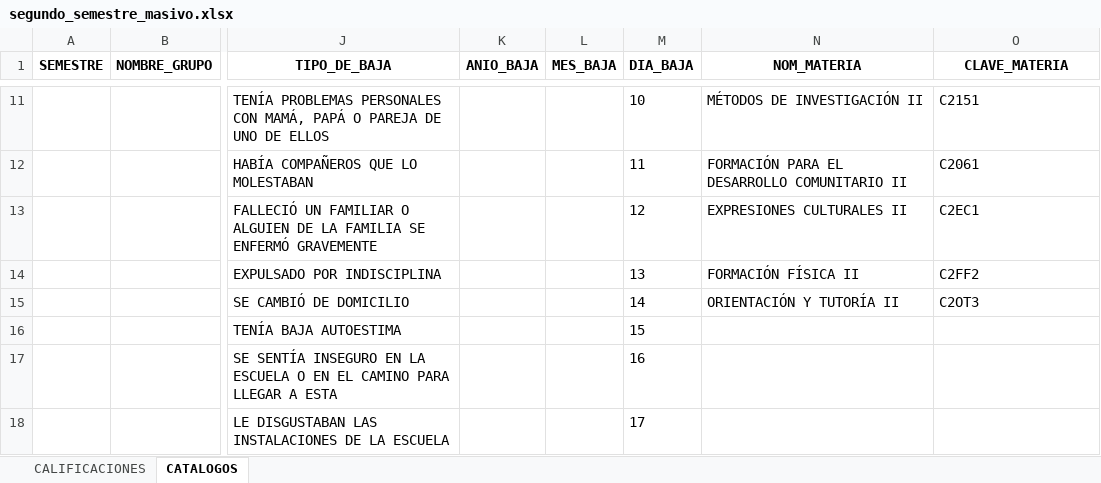
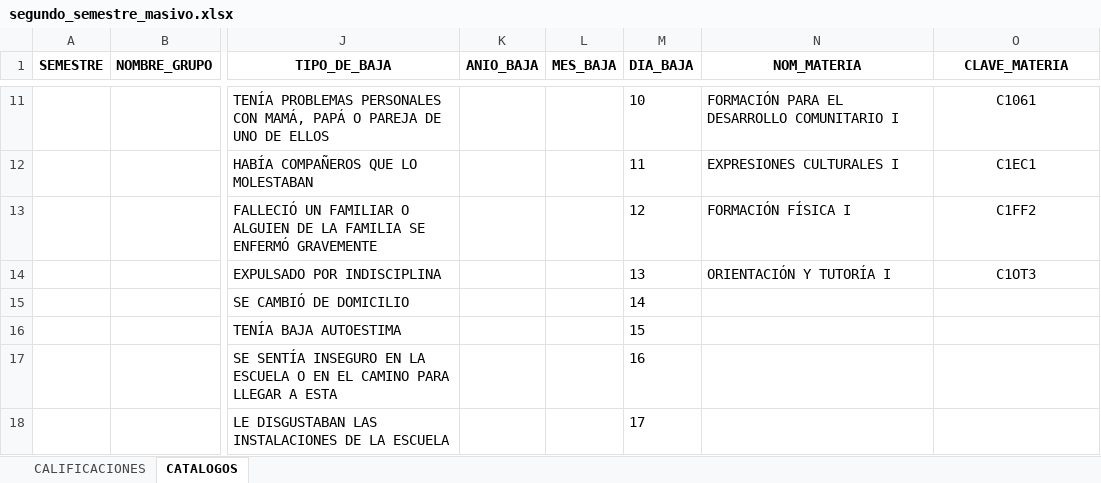
Before and after one commit to cseiio/controlescolar, an Excel workbook: formatos/segundo_semestre_masivo.xlsx, sheet CATALOGOS, drawn as a sheet; only a part is shown, gaps mark what is left out; values as stored, in another font and other column widths than the file's, no borders; the diff covers the shown part only; the diff names each change by its address in the sheet, - before the commit and + after, or states it on an @@ line.

```diff
--- a/formatos/segundo_semestre_masivo.xlsx (sheet CATALOGOS)
+++ b/formatos/segundo_semestre_masivo.xlsx (sheet CATALOGOS)
-N11 (NOM_MATERIA): MÉTODOS DE INVESTIGACIÓN II
+N11 (NOM_MATERIA): FORMACIÓN PARA EL DESARROLLO COMUNITARIO I
-O11:O14 alignment: left
+O11:O14 alignment: center
-O11 (CLAVE_MATERIA): C2151
+O11 (CLAVE_MATERIA): C1061
-N12 (NOM_MATERIA): FORMACIÓN PARA EL DESARROLLO COMUNITARIO II
+N12 (NOM_MATERIA): EXPRESIONES CULTURALES I
-O12 (CLAVE_MATERIA): C2061
+O12 (CLAVE_MATERIA): C1EC1
-N13 (NOM_MATERIA): EXPRESIONES CULTURALES II
+N13 (NOM_MATERIA): FORMACIÓN FÍSICA I
-O13 (CLAVE_MATERIA): C2EC1
+O13 (CLAVE_MATERIA): C1FF2
-N14 (NOM_MATERIA): FORMACIÓN FÍSICA II
+N14 (NOM_MATERIA): ORIENTACIÓN Y TUTORÍA I
-O14 (CLAVE_MATERIA): C2FF2
+O14 (CLAVE_MATERIA): C1OT3
-N15 (NOM_MATERIA): ORIENTACIÓN Y TUTORÍA II
+N15 (NOM_MATERIA): (empty)
-O15 (CLAVE_MATERIA): C2OT3
+O15 (CLAVE_MATERIA): (empty)
```
Also changed, not shown: 30 edited cells and cell formats elsewhere in this sheet, sheet CALIFICACIONES, hidden cells, 32 other files.
